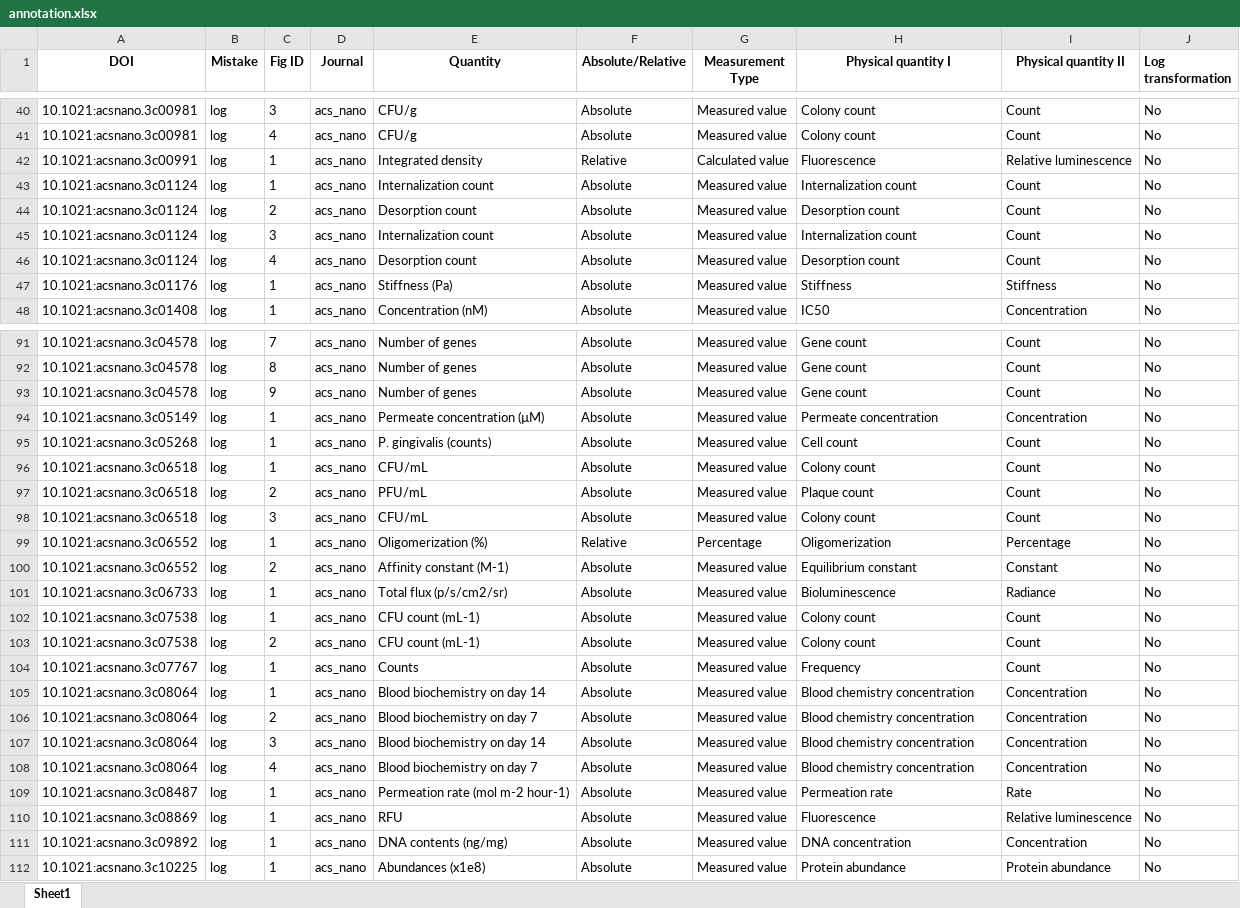
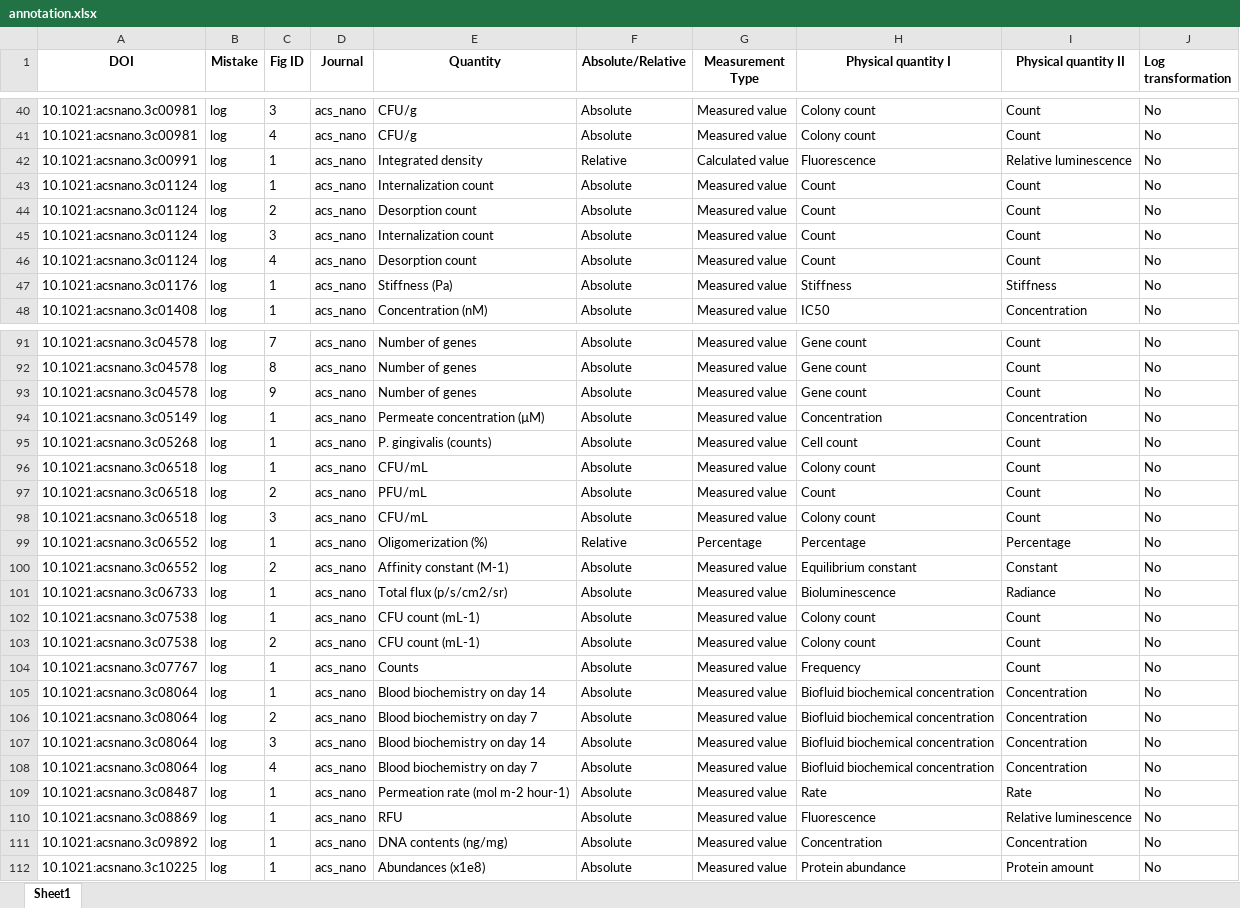
Before and after one commit to tengjuilin/misused-bar-graphs, an Excel workbook: data/misused_bar_graph_figures/acs_nano/log/annotation.xlsx, sheet Sheet1, drawn as a sheet; only a part is shown, gaps mark what is left out; values as stored, in another font and other column widths than the file's, no borders; the diff covers the shown part only; the diff names each change by its address in the sheet, - before the commit and + after, or states it on an @@ line.

```diff
--- a/data/misused_bar_graph_figures/acs_nano/log/annotation.xlsx (sheet Sheet1)
+++ b/data/misused_bar_graph_figures/acs_nano/log/annotation.xlsx (sheet Sheet1)
-H43 (Physical quantity I): Internalization count
+H43 (Physical quantity I): Count
-H44 (Physical quantity I): Desorption count
+H44 (Physical quantity I): Count
-H45 (Physical quantity I): Internalization count
+H45 (Physical quantity I): Count
-H46 (Physical quantity I): Desorption count
+H46 (Physical quantity I): Count
-H94 (Physical quantity I): Permeate concentration
+H94 (Physical quantity I): Concentration
-H97 (Physical quantity I): Plaque count
+H97 (Physical quantity I): Count
-H99 (Physical quantity I): Oligomerization
+H99 (Physical quantity I): Percentage
-H105:H108 (Physical quantity I): Blood chemistry concentration
+H105:H108 (Physical quantity I): Biofluid biochemical concentration
-H109 (Physical quantity I): Permeation rate
+H109 (Physical quantity I): Rate
-H111 (Physical quantity I): DNA concentration
+H111 (Physical quantity I): Concentration
-I112 (Physical quantity II): Protein abundance
+I112 (Physical quantity II): Protein amount
```
Also changed, not shown: 5 edited cells elsewhere in this sheet, data/misused_bar_graph_figures/acs_nano/zero/annotation.xlsx, data/misused_bar_graph_figures/nat_biomed_eng/log/annotation.xlsx, 4 other files.
